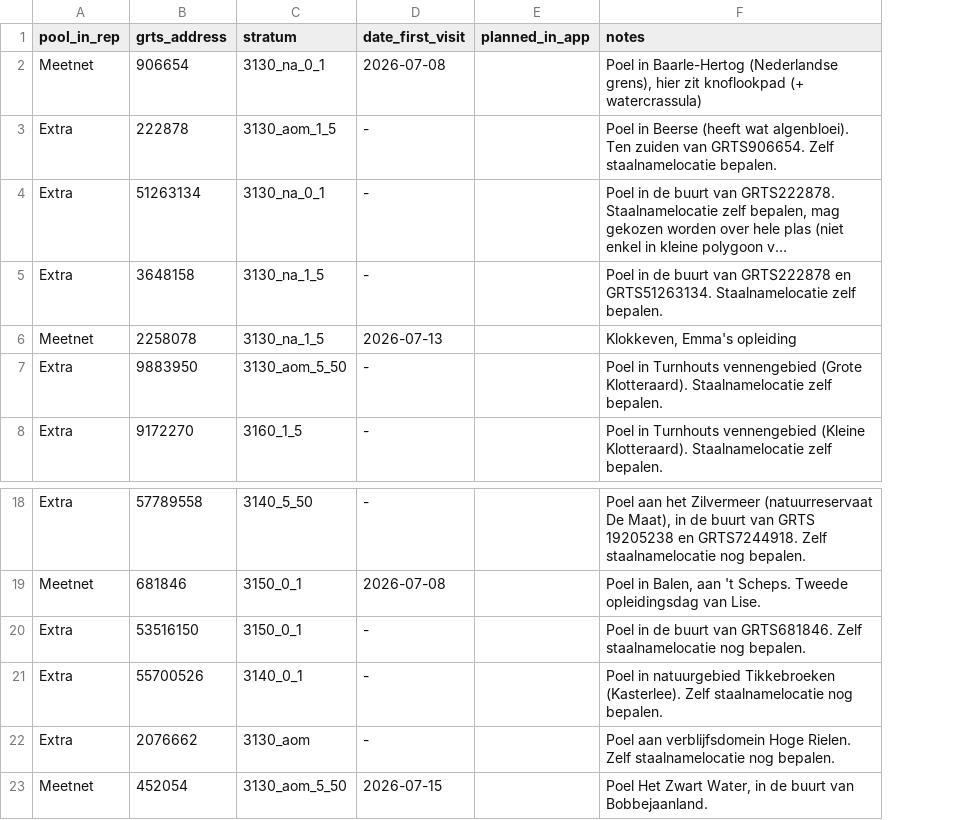
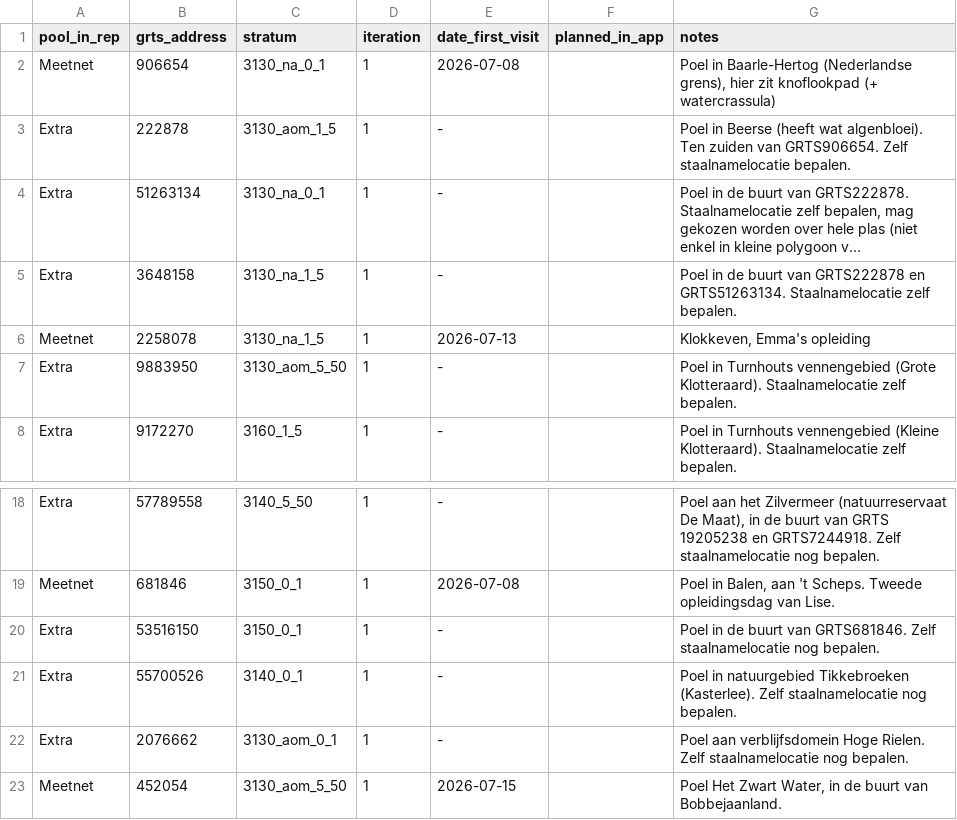
Before and after one commit to inbo/n2khab-mne-monitoring, a CSV file: 900_database_organization/sideload/chlorophyll_locations_20260812.csv, drawn as a sheet; only a part is shown, gaps mark what is left out; long unchanged cells end in …; the diff names each change by its address in the sheet, - before the commit and + after, or states it on an @@ line.

```diff
--- a/900_database_organization/sideload/chlorophyll_locations_20260812.csv
+++ b/900_database_organization/sideload/chlorophyll_locations_20260812.csv
+column D (iteration), rows 2-8: all 1; rows 18-23: all 1
-C22 (stratum): 3130_aom
+C22 (stratum): 3130_aom_0_1
```
Also changed, not shown: 900_database_organization/mnmsurfdb_dev_structure/EXPOST.csv, 900_database_organization/mnmsurfdb_dev_structure/LenticVisits.csv, 8 other files.
